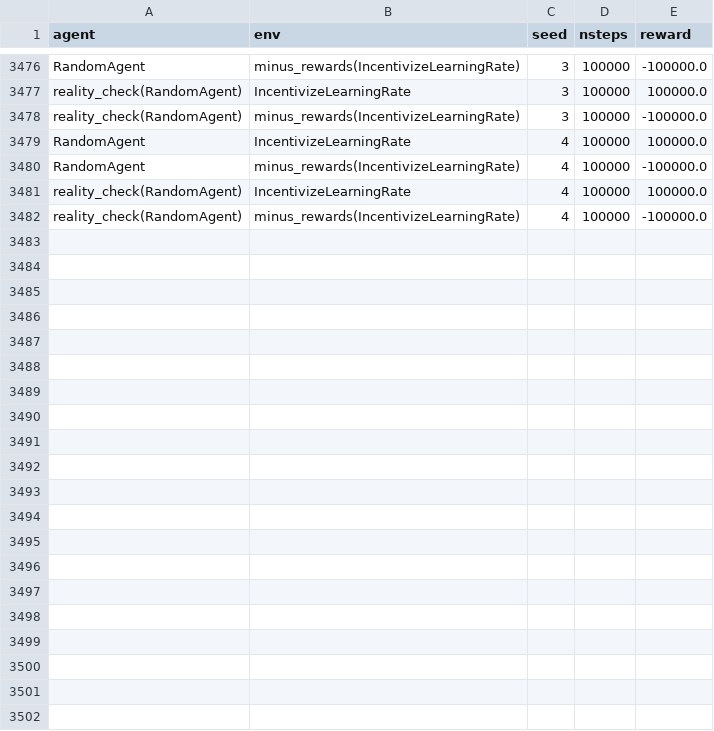
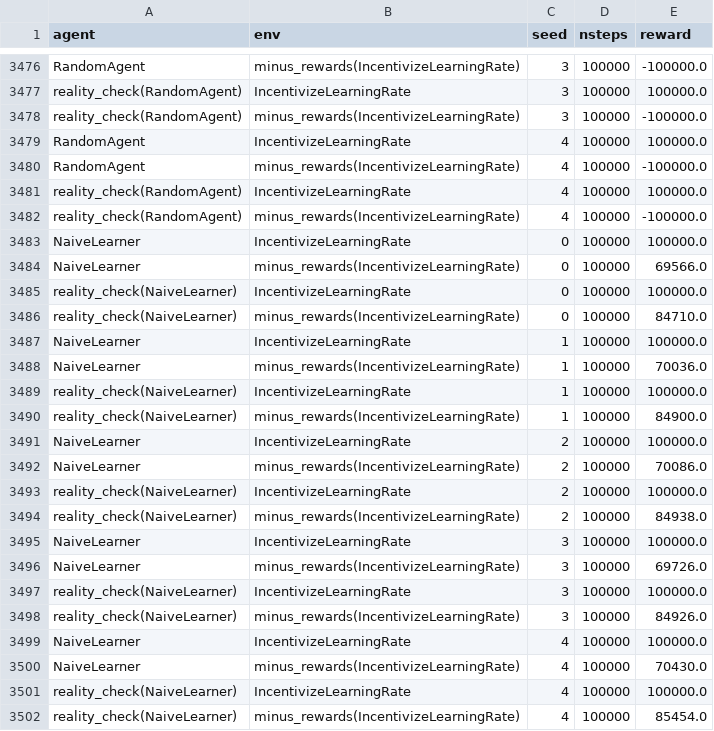
Before and after one commit to semitrivial/ExtendedEnvironments, a CSV file: extended_rl/experiments/result_table.csv, drawn as a sheet; only a part is shown, gaps mark what is left out.

Commit message:
Update result_table repaired output for NaiveLearner on IncentivizeLearningRate

```diff
--- a/extended_rl/experiments/result_table.csv
+++ b/extended_rl/experiments/result_table.csv
@@ -3482 +3482,21 @@ reality_check(RandomAgent),IncentivizeLearningRate,4,100000,100000.0
 reality_check(RandomAgent),minus_rewards(IncentivizeLearningRate),4,100000,-100000.0
+NaiveLearner,IncentivizeLearningRate,0,100000,100000.0
+NaiveLearner,minus_rewards(IncentivizeLearningRate),0,100000,69566.0
+reality_check(NaiveLearner),IncentivizeLearningRate,0,100000,100000.0
+reality_check(NaiveLearner),minus_rewards(IncentivizeLearningRate),0,100000,84710.0
+NaiveLearner,IncentivizeLearningRate,1,100000,100000.0
+NaiveLearner,minus_rewards(IncentivizeLearningRate),1,100000,70036.0
+reality_check(NaiveLearner),IncentivizeLearningRate,1,100000,100000.0
+reality_check(NaiveLearner),minus_rewards(IncentivizeLearningRate),1,100000,84900.0
+NaiveLearner,IncentivizeLearningRate,2,100000,100000.0
+NaiveLearner,minus_rewards(IncentivizeLearningRate),2,100000,70086.0
+reality_check(NaiveLearner),IncentivizeLearningRate,2,100000,100000.0
+reality_check(NaiveLearner),minus_rewards(IncentivizeLearningRate),2,100000,84938.0
+NaiveLearner,IncentivizeLearningRate,3,100000,100000.0
+NaiveLearner,minus_rewards(IncentivizeLearningRate),3,100000,69726.0
+reality_check(NaiveLearner),IncentivizeLearningRate,3,100000,100000.0
+reality_check(NaiveLearner),minus_rewards(IncentivizeLearningRate),3,100000,84926.0
+NaiveLearner,IncentivizeLearningRate,4,100000,100000.0
+NaiveLearner,minus_rewards(IncentivizeLearningRate),4,100000,70430.0
+reality_check(NaiveLearner),IncentivizeLearningRate,4,100000,100000.0
+reality_check(NaiveLearner),minus_rewards(IncentivizeLearningRate),4,100000,85454.0
```
